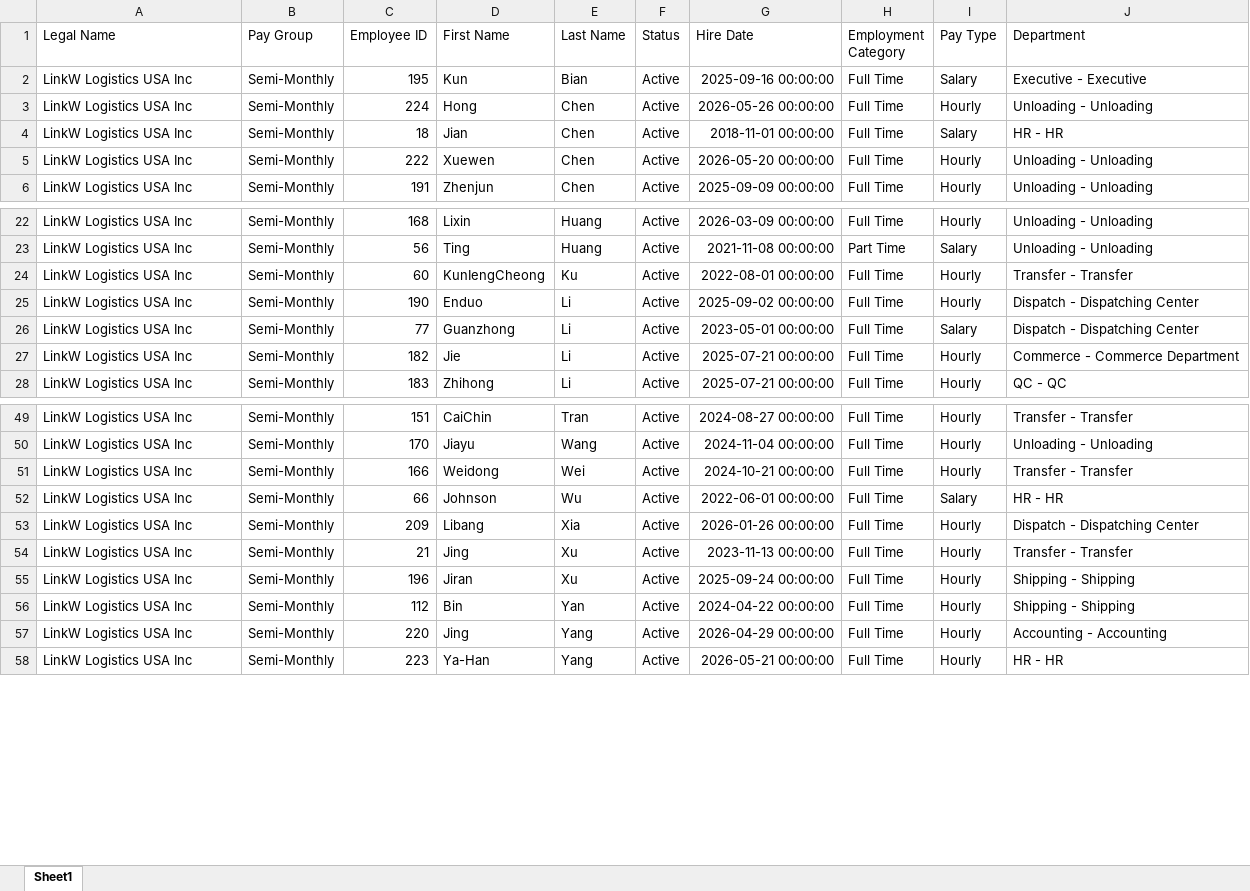
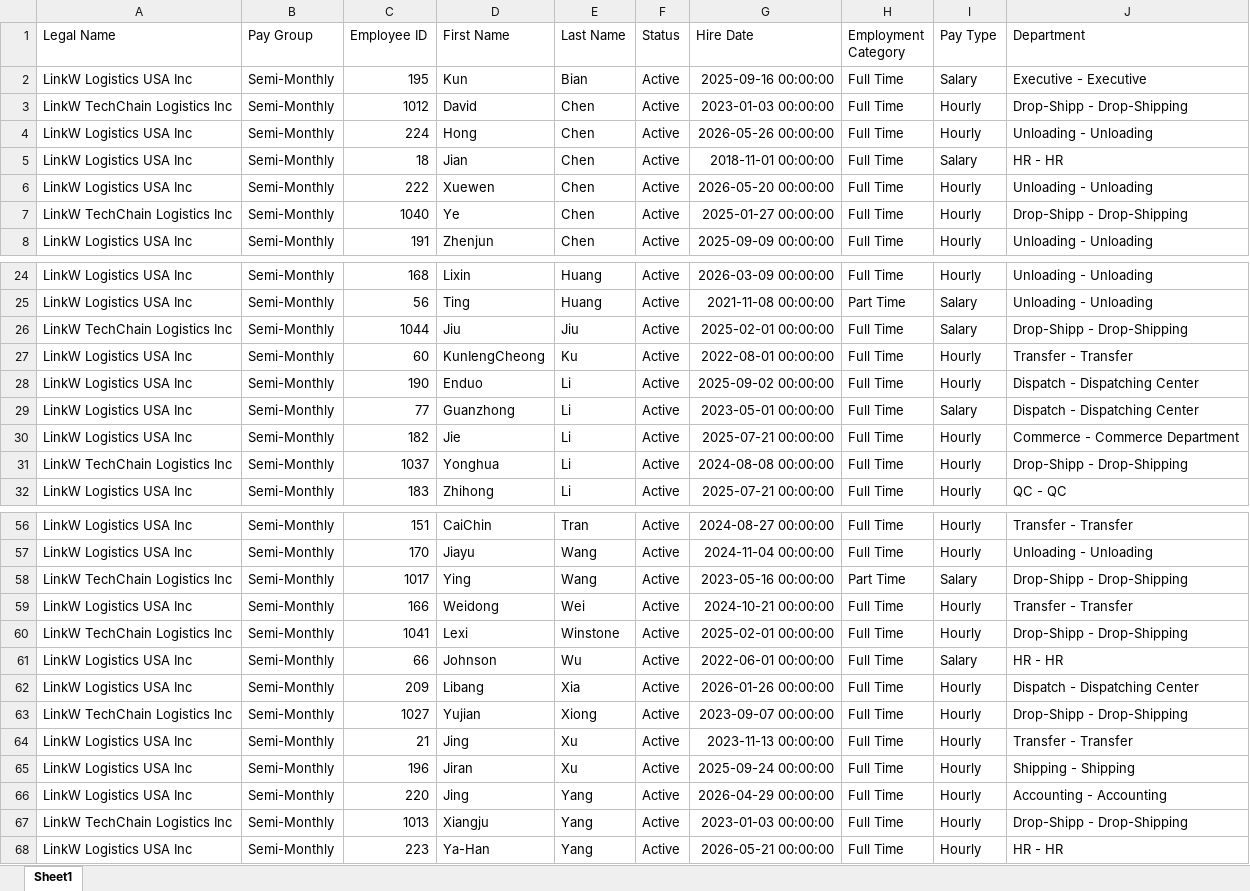
Before and after one commit to yokozhuang-cyber/hours-analyzer, an Excel workbook: employees_CA.xlsx, sheet Sheet1, drawn as a sheet; only a part is shown, gaps mark what is left out; values as stored, in another font and other column widths than the file's, no borders; removed rows and columns are numbered as before the commit, all else as after; the diff covers the shown part only; the diff names each change by its address in the sheet, - before the commit and + after, or states it on an @@ line.

Commit message:
Add files via upload

```diff
--- a/employees_CA.xlsx (sheet Sheet1)
+++ b/employees_CA.xlsx (sheet Sheet1)
+row 3: LinkW TechChain Logistics Inc | Semi-Monthly | 1012 | David | Chen | Active | 2023-01-03 00:00:00 | Full Time | Hourly | Drop-Shipp - Drop-Shipping
+row 7: LinkW TechChain Logistics Inc | Semi-Monthly | 1040 | Ye | Chen | Active | 2025-01-27 00:00:00 | Full Time | Hourly | Drop-Shipp - Drop-Shipping
+row 26: LinkW TechChain Logistics Inc | Semi-Monthly | 1044 | Jiu | Jiu | Active | 2025-02-01 00:00:00 | Full Time | Salary | Drop-Shipp - Drop-Shipping
+row 31: LinkW TechChain Logistics Inc | Semi-Monthly | 1037 | Yonghua | Li | Active | 2024-08-08 00:00:00 | Full Time | Hourly | Drop-Shipp - Drop-Shipping
+row 58: LinkW TechChain Logistics Inc | Semi-Monthly | 1017 | Ying | Wang | Active | 2023-05-16 00:00:00 | Part Time | Salary | Drop-Shipp - Drop-Shipping
+row 60: LinkW TechChain Logistics Inc | Semi-Monthly | 1041 | Lexi | Winstone | Active | 2025-02-01 00:00:00 | Full Time | Hourly | Drop-Shipp - Drop-Shipping
+row 63: LinkW TechChain Logistics Inc | Semi-Monthly | 1027 | Yujian | Xiong | Active | 2023-09-07 00:00:00 | Full Time | Hourly | Drop-Shipp - Drop-Shipping
-row 56: LinkW Logistics USA Inc | Semi-Monthly | 112 | Bin | Yan | Active | 2024-04-22 00:00:00 | Full Time | Hourly | Shipping - Shipping
+row 67: LinkW TechChain Logistics Inc | Semi-Monthly | 1013 | Xiangju | Yang | Active | 2023-01-03 00:00:00 | Full Time | Hourly | Drop-Shipp - Drop-Shipping
```
Also changed, not shown: 5 added rows elsewhere in this sheet.
